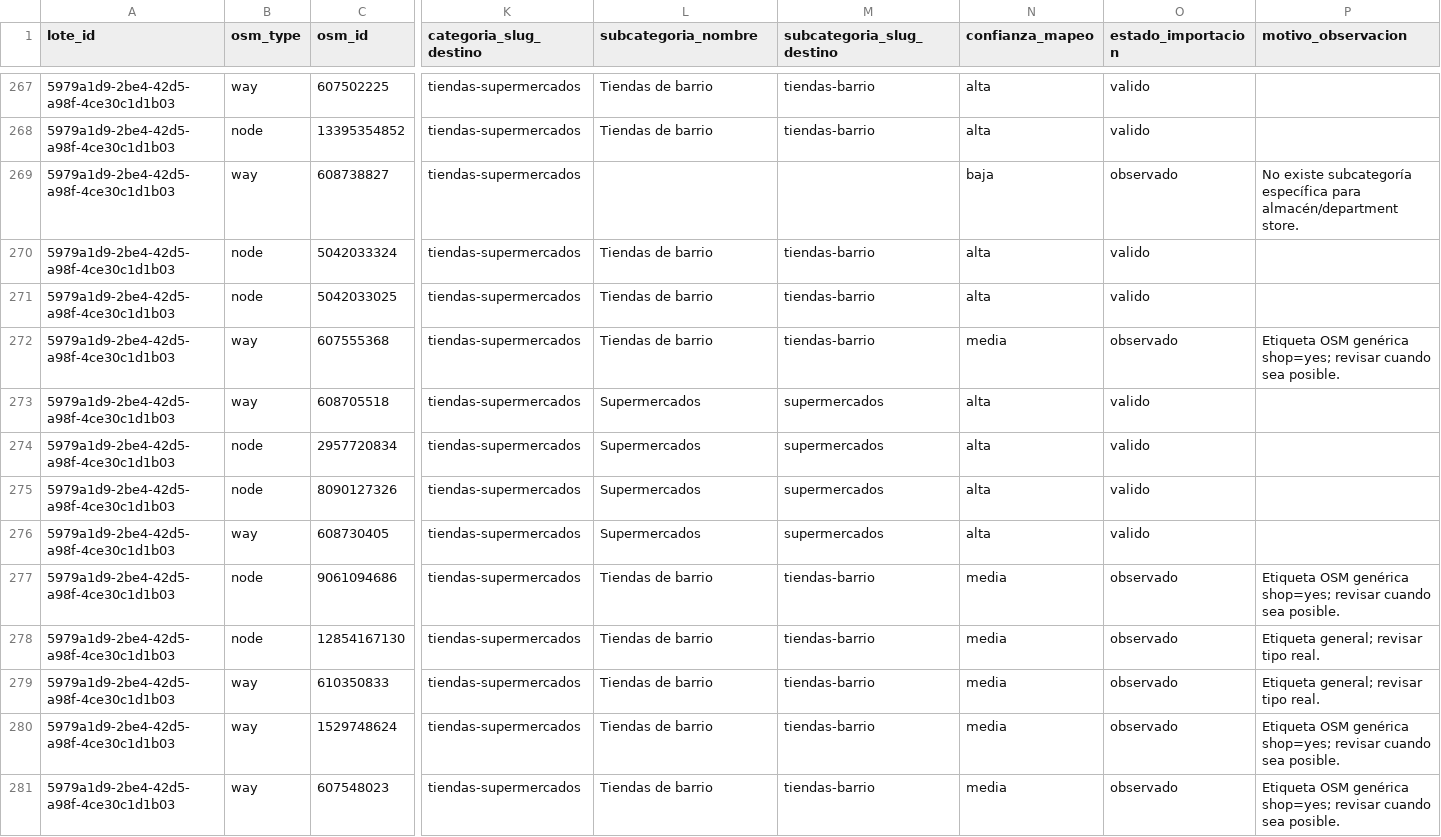
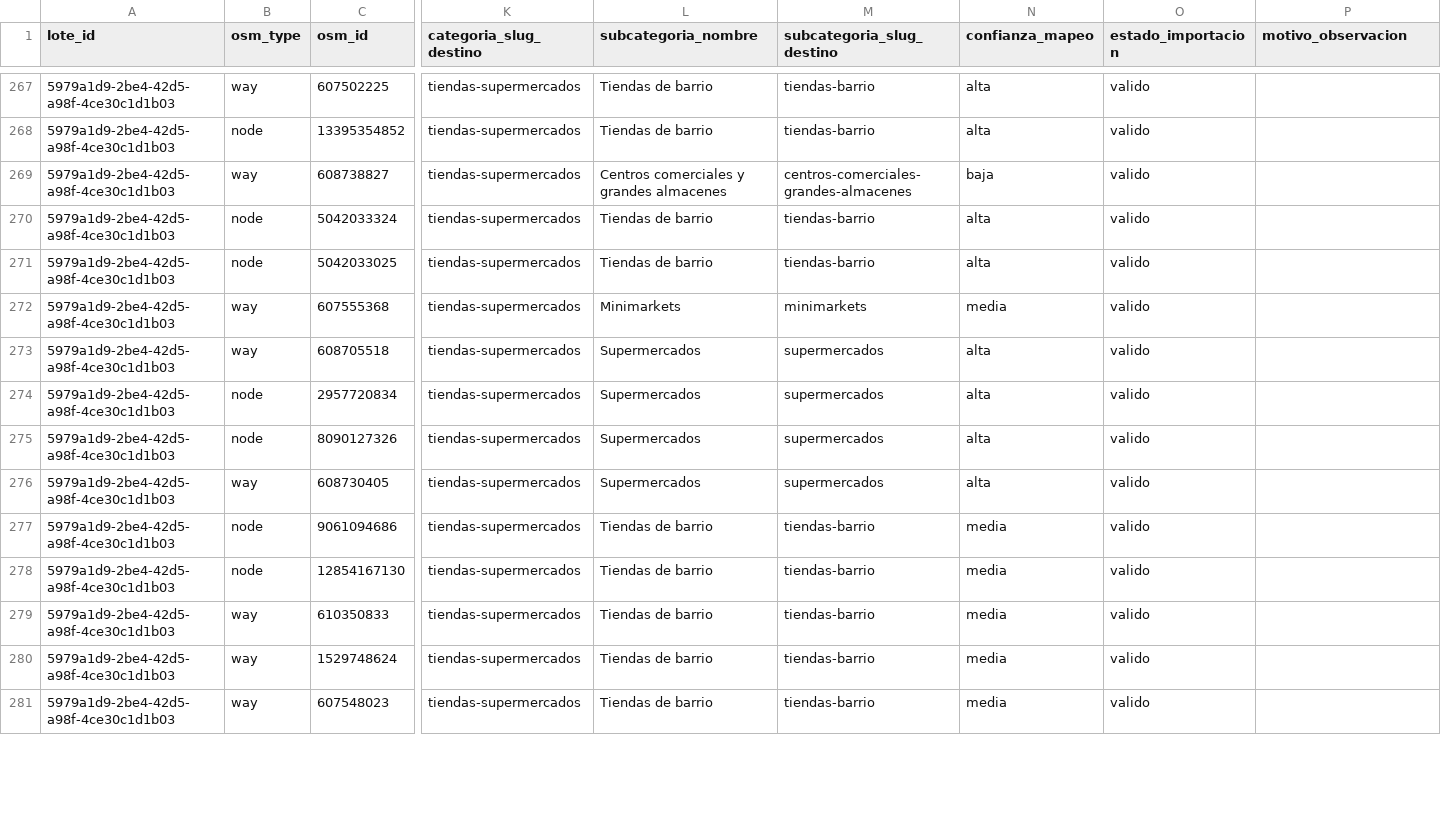
Before and after one commit to Anthony8724/Cercly, a CSV file: supabase/seed/importacion_osm_tulcan.csv, drawn as a sheet; only a part is shown, gaps mark what is left out; the diff covers the shown part only; the diff names each change by its address in the sheet, - before the commit and + after, or states it on an @@ line.

Commit message:
feat: refinar taxonomia de importacion OSM

```diff
--- a/supabase/seed/importacion_osm_tulcan.csv
+++ b/supabase/seed/importacion_osm_tulcan.csv
-L269 (subcategoria_nombre): (empty)
+L269 (subcategoria_nombre): Centros comerciales y grandes almacenes
-M269 (subcategoria_slug_destino): (empty)
+M269 (subcategoria_slug_destino): centros-comerciales-grandes-almacenes
-O269 (estado_importacion): observado
+O269 (estado_importacion): valido
-P269 (motivo_observacion): No existe subcategoría específica para almacén/department store.
+P269 (motivo_observacion): (empty)
-L272 (subcategoria_nombre): Tiendas de barrio
+L272 (subcategoria_nombre): Minimarkets
-M272 (subcategoria_slug_destino): tiendas-barrio
+M272 (subcategoria_slug_destino): minimarkets
-O272 (estado_importacion): observado
+O272 (estado_importacion): valido
-P272 (motivo_observacion): Etiqueta OSM genérica shop=yes; revisar cuando sea posible.
+P272 (motivo_observacion): (empty)
-O277:O281 (estado_importacion): observado
+O277:O281 (estado_importacion): valido
-P277 (motivo_observacion): Etiqueta OSM genérica shop=yes; revisar cuando sea posible.
+P277 (motivo_observacion): (empty)
-P278:P279 (motivo_observacion): Etiqueta general; revisar tipo real.
+P278:P279 (motivo_observacion): (empty)
-P280:P281 (motivo_observacion): Etiqueta OSM genérica shop=yes; revisar cuando sea posible.
+P280:P281 (motivo_observacion): (empty)
```
Also changed, not shown: 87 edited cells elsewhere in this file.
